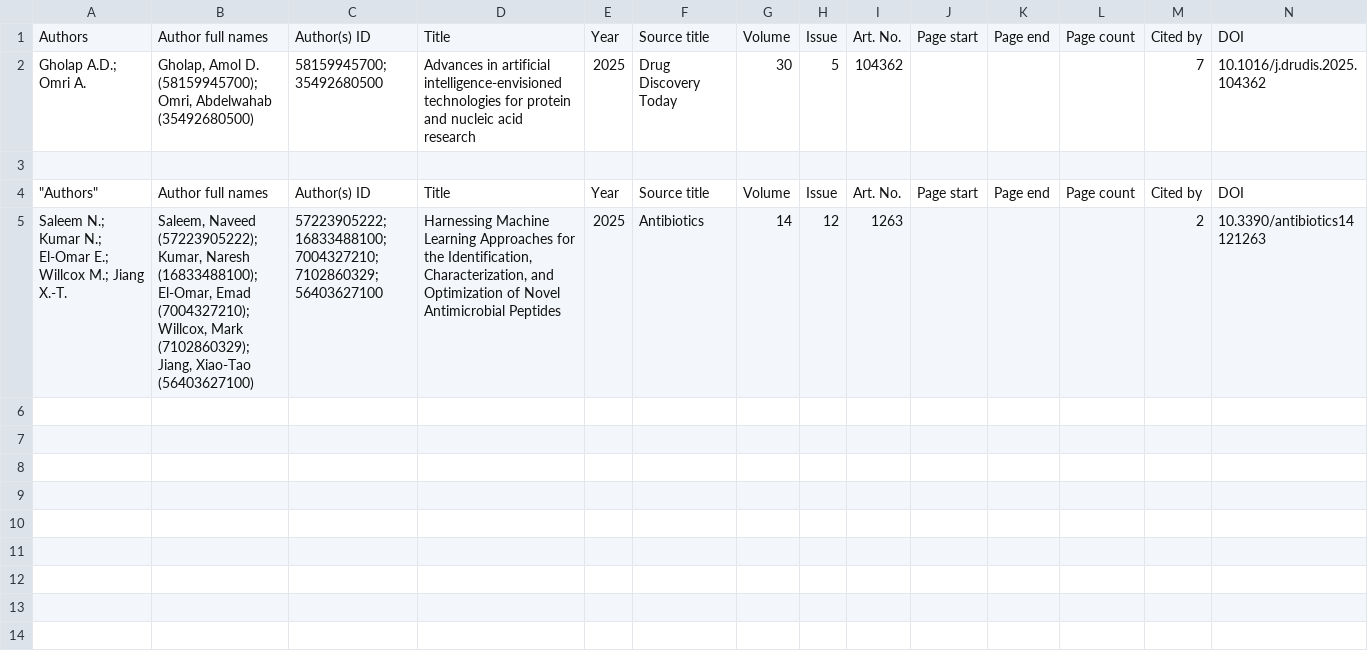
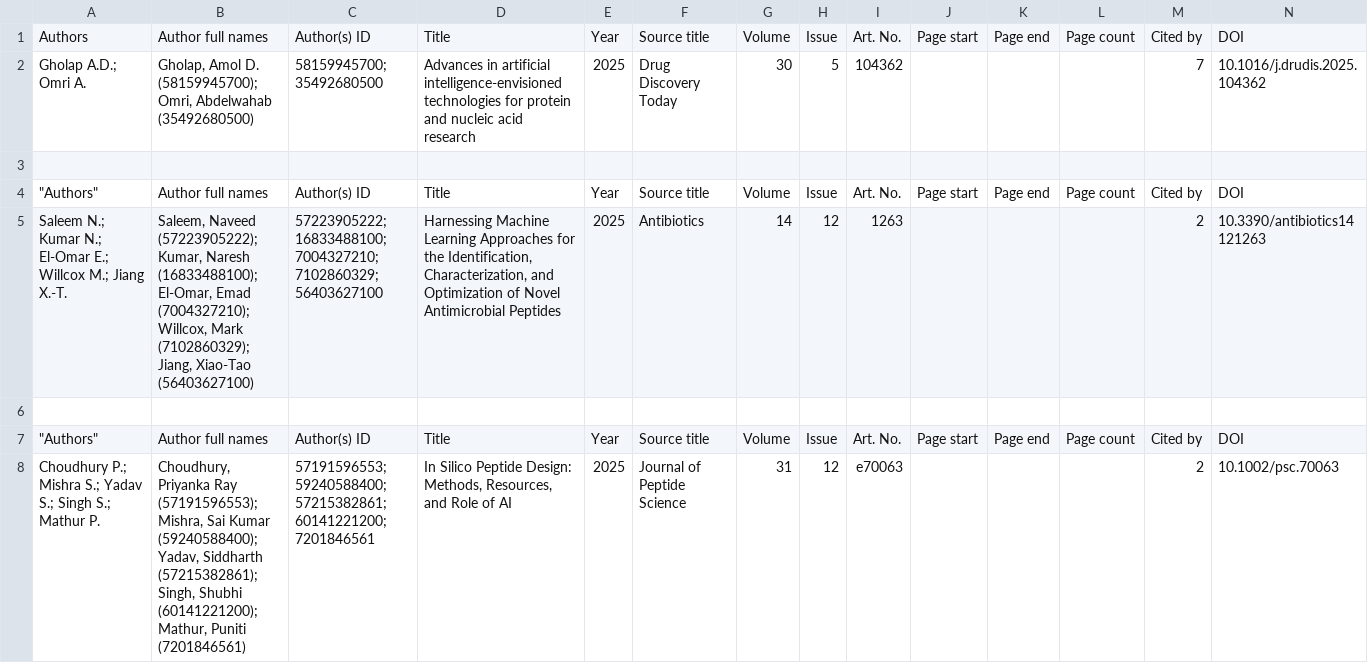
Before and after one commit to anilkunwar/structural_biology, a CSV file: database/protein_metadatabase/metadata2025.csv, drawn as a sheet; only a part is shown; rows hold the shown columns only; the diff names each change by its address in the sheet, - before the commit and + after, or states it on an @@ line.

Commit message:
Update metadata2025.csv

```diff
--- a/database/protein_metadatabase/metadata2025.csv
+++ b/database/protein_metadatabase/metadata2025.csv
+row 6: (empty)
+row 7: "Authors" | Author full names | Author(s) ID | Title | Year | Source title | Volume | Issue | Art. No. | Page start | Page end | Page count | Cited by | DOI
+row 8: Choudhury P.; Mishra S.; Yadav S.; Singh S.; Mathur P. | Choudhury, Priyanka Ray (57191596553); Mishra, Sai Kumar (59240588400); Yadav, Siddharth (57215382861); Singh, Shubhi (60141221200); Mathur, Puniti (7201846561) | 57191596553; 59240588400; 57215382861; 60141221200; 7201846561 | In Silico Peptide Design: Methods, Resources, and Role of AI | 2025 | Journal of Peptide Science | 31 | 12 | e70063 |  |  |  | 2 | 10.1002/psc.70063
```
